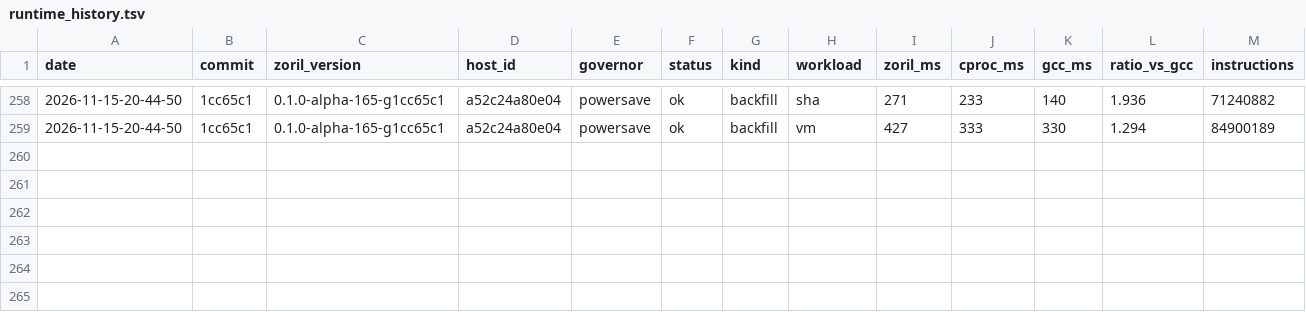
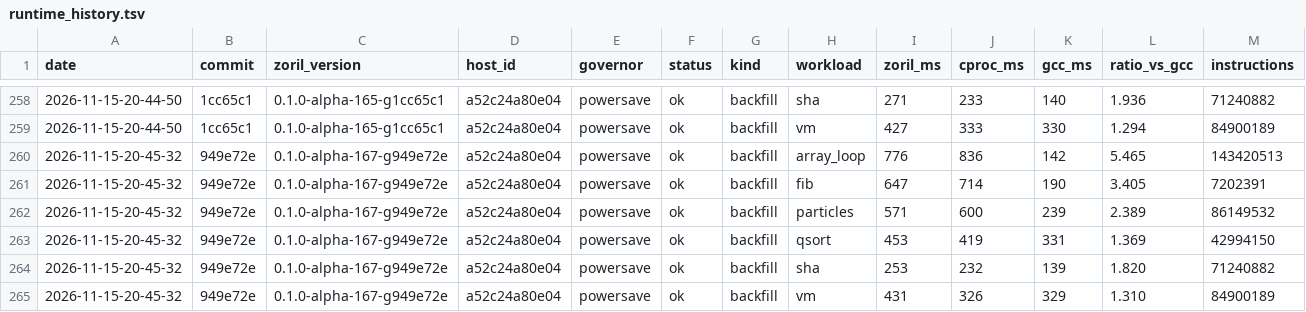
Before and after one commit to engenforge/zoril, a TSV file: runtime_history.tsv, drawn as a sheet; only a part is shown, gaps mark what is left out.

```diff
--- a/runtime_history.tsv
+++ b/runtime_history.tsv
@@ -259 +259,7 @@ date	commit	zoril_version	host_id	governor	status	kind	workload	zoril_ms	cproc_m
 2026-11-15-20-44-50	1cc65c1	0.1.0-alpha-165-g1cc65c1	a52c24a80e04	powersave	ok	backfill	vm	427	333	330	1.294	84900189
+2026-11-15-20-45-32	949e72e	0.1.0-alpha-167-g949e72e	a52c24a80e04	powersave	ok	backfill	array_loop	776	836	142	5.465	143420513
+2026-11-15-20-45-32	949e72e	0.1.0-alpha-167-g949e72e	a52c24a80e04	powersave	ok	backfill	fib	647	714	190	3.405	7202391
+2026-11-15-20-45-32	949e72e	0.1.0-alpha-167-g949e72e	a52c24a80e04	powersave	ok	backfill	particles	571	600	239	2.389	86149532
+2026-11-15-20-45-32	949e72e	0.1.0-alpha-167-g949e72e	a52c24a80e04	powersave	ok	backfill	qsort	453	419	331	1.369	42994150
+2026-11-15-20-45-32	949e72e	0.1.0-alpha-167-g949e72e	a52c24a80e04	powersave	ok	backfill	sha	253	232	139	1.820	71240882
+2026-11-15-20-45-32	949e72e	0.1.0-alpha-167-g949e72e	a52c24a80e04	powersave	ok	backfill	vm	431	326	329	1.310	84900189
```
